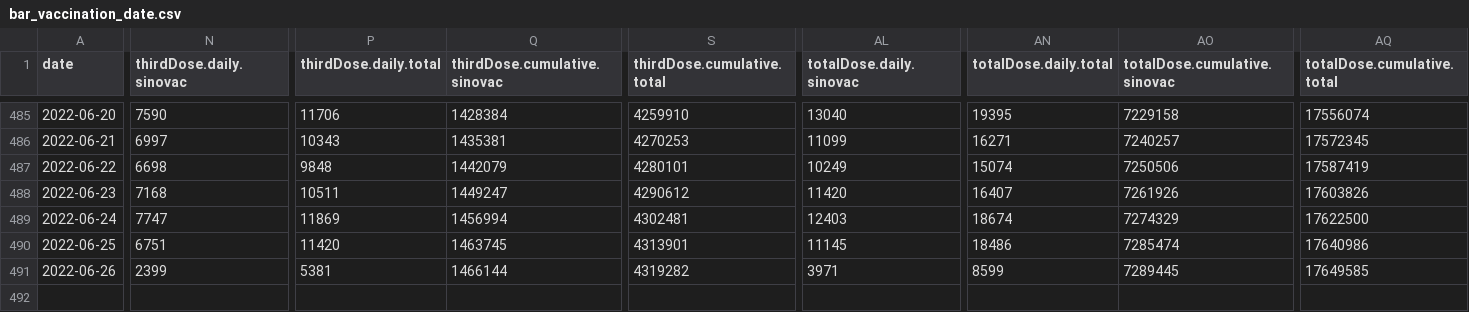
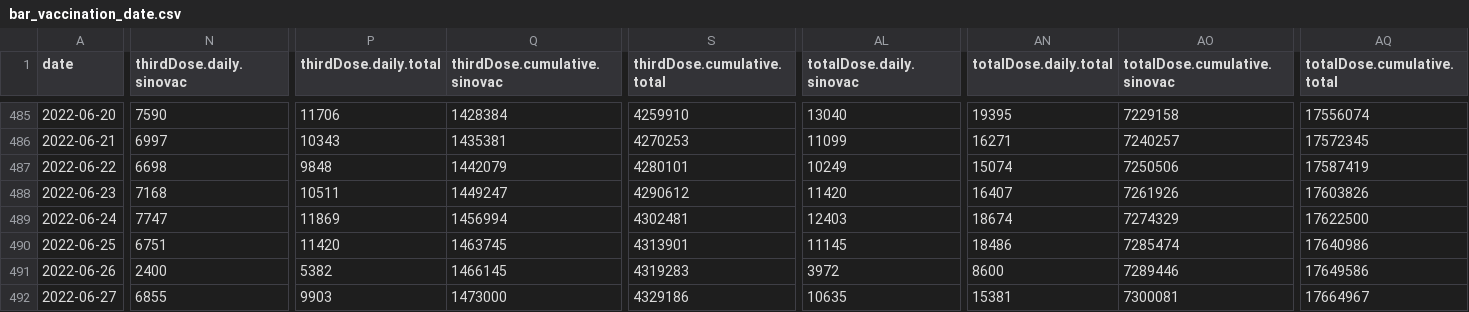
Before and after one commit to DLamdata/covidvaccine_hk, a CSV file: bar_vaccination_date.csv, drawn as a sheet; only a part is shown, gaps mark what is left out; rows hold the shown columns only; the diff covers the shown part only; the diff names each change by its address in the sheet, - before the commit and + after, or states it on an @@ line.

Commit message:
Flat: latest data (2022-06-27T13:25:35.649Z) {   "date": "2022-06-27T13:25:35.649Z",   "files": [     {       "name": "bar_age.csv",       "deltaBytes": 0,       "source": "https://static.data.gov.hk/covid-vaccine/bar_age.csv"     },     {       "name": "pie_venue.csv",       "deltaBytes": 0,       "source": "https://static.data.gov.hk/covid-vaccine/pie_venue.csv"     },     {       "name": "bar_vaccination_date.csv",       "deltaBytes": 271,       "source": "https://static.data.gov.hk/covid-vaccine/bar_vaccination_date.csv"     }   ] }

```diff
--- a/bar_vaccination_date.csv
+++ b/bar_vaccination_date.csv
-N491 (thirdDose.daily.sinovac): 2399
+N491 (thirdDose.daily.sinovac): 2400
-P491 (thirdDose.daily.total): 5381
+P491 (thirdDose.daily.total): 5382
-Q491 (thirdDose.cumulative.sinovac): 1466144
+Q491 (thirdDose.cumulative.sinovac): 1466145
-S491 (thirdDose.cumulative.total): 4319282
+S491 (thirdDose.cumulative.total): 4319283
-AL491 (totalDose.daily.sinovac): 3971
+AL491 (totalDose.daily.sinovac): 3972
-AN491 (totalDose.daily.total): 8599
+AN491 (totalDose.daily.total): 8600
-AO491 (totalDose.cumulative.sinovac): 7289445
+AO491 (totalDose.cumulative.sinovac): 7289446
-AQ491 (totalDose.cumulative.total): 17649585
+AQ491 (totalDose.cumulative.total): 17649586
+row 492: 2022-06-27 | 6855 | 9903 | 1473000 | 4329186 | 10635 | 15381 | 7300081 | 17664967
```
Also changed, not shown: 1 edited cell elsewhere in this file, bar_age.csv, 1 other file.
